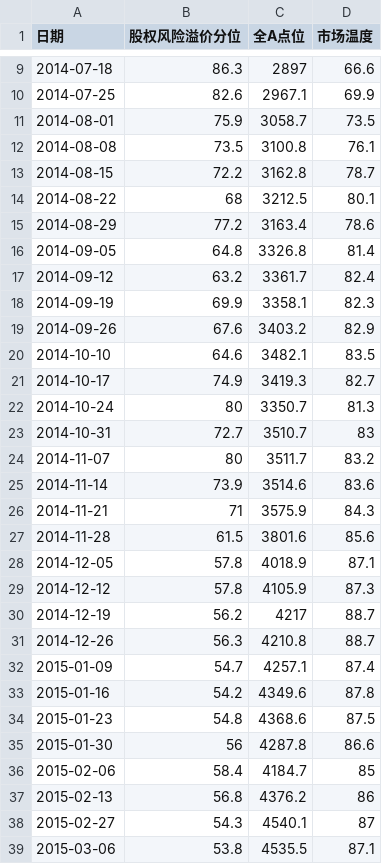
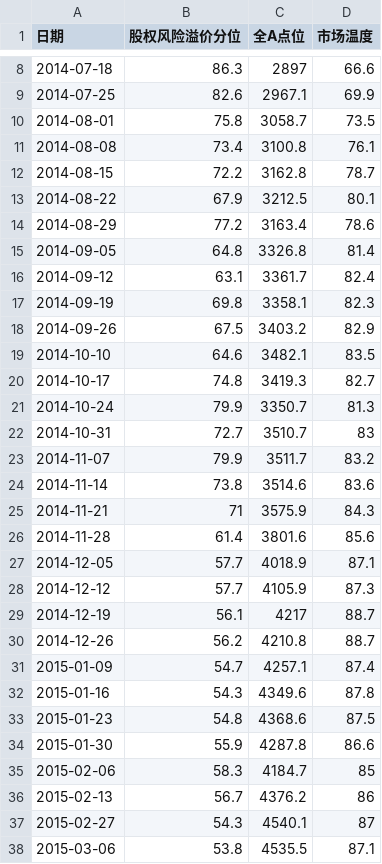
Before and after one commit to xuante-geek/DataChart, a CSV file: docs/data/Market_Thermometer.csv, drawn as a sheet; only a part is shown, gaps mark what is left out; the diff covers the shown part only.

```diff
--- a/docs/data/Market_Thermometer.csv
+++ b/docs/data/Market_Thermometer.csv
@@ -10,29 +9,29 @@
 2014-07-25,82.6,2967.1,69.9
-2014-08-01,75.9,3058.7,73.5
-2014-08-08,73.5,3100.8,76.1
+2014-08-01,75.8,3058.7,73.5
+2014-08-08,73.4,3100.8,76.1
 2014-08-15,72.2,3162.8,78.7
-2014-08-22,68,3212.5,80.1
+2014-08-22,67.9,3212.5,80.1
 2014-08-29,77.2,3163.4,78.6
 2014-09-05,64.8,3326.8,81.4
-2014-09-12,63.2,3361.7,82.4
-2014-09-19,69.9,3358.1,82.3
-2014-09-26,67.6,3403.2,82.9
+2014-09-12,63.1,3361.7,82.4
+2014-09-19,69.8,3358.1,82.3
+2014-09-26,67.5,3403.2,82.9
 2014-10-10,64.6,3482.1,83.5
-2014-10-17,74.9,3419.3,82.7
-2014-10-24,80,3350.7,81.3
+2014-10-17,74.8,3419.3,82.7
+2014-10-24,79.9,3350.7,81.3
 2014-10-31,72.7,3510.7,83
-2014-11-07,80,3511.7,83.2
-2014-11-14,73.9,3514.6,83.6
+2014-11-07,79.9,3511.7,83.2
+2014-11-14,73.8,3514.6,83.6
 2014-11-21,71,3575.9,84.3
-2014-11-28,61.5,3801.6,85.6
-2014-12-05,57.8,4018.9,87.1
-2014-12-12,57.8,4105.9,87.3
-2014-12-19,56.2,4217,88.7
-2014-12-26,56.3,4210.8,88.7
+2014-11-28,61.4,3801.6,85.6
+2014-12-05,57.7,4018.9,87.1
+2014-12-12,57.7,4105.9,87.3
+2014-12-19,56.1,4217,88.7
+2014-12-26,56.2,4210.8,88.7
 2015-01-09,54.7,4257.1,87.4
-2015-01-16,54.2,4349.6,87.8
+2015-01-16,54.3,4349.6,87.8
 2015-01-23,54.8,4368.6,87.5
-2015-01-30,56,4287.8,86.6
-2015-02-06,58.4,4184.7,85
-2015-02-13,56.8,4376.2,86
+2015-01-30,55.9,4287.8,86.6
+2015-02-06,58.3,4184.7,85
+2015-02-13,56.7,4376.2,86
 2015-02-27,54.3,4540.1,87
```
Also changed, not shown: 1 added row, 1 removed row and 36 edited cells elsewhere in this file, docs/data/ERP_Interval.csv.
